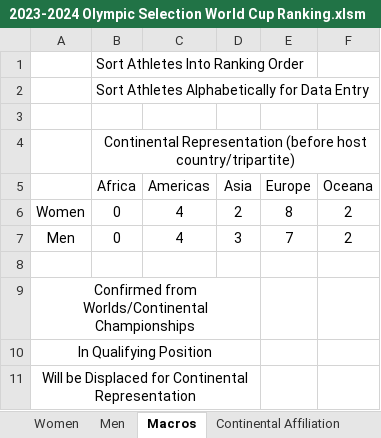
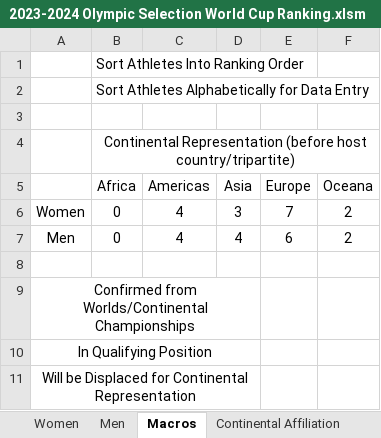
Before and after one commit to trampolinecanada/rankinglists, an Excel workbook: 2023-2024 Olympic Selection World Cup Ranking.xlsm, sheet Macros, drawn as a sheet; values as stored, in another font and other column widths than the file's, no borders; charts and pictures and conditional formats not drawn; the diff names each change by its address in the sheet, - before the commit and + after, or states it on an @@ line.

```diff
--- a/2023-2024 Olympic Selection World Cup Ranking.xlsm (sheet Macros)
+++ b/2023-2024 Olympic Selection World Cup Ranking.xlsm (sheet Macros)
-D6 (Asia): 2
+D6 (Asia): 3
-E6 (Europe): 8
+E6 (Europe): 7
-D7 (Asia): 3
+D7 (Asia): 4
-E7 (Europe): 7
+E7 (Europe): 6
```
Also changed, not shown: sheet Women, sheet Men, formulas that keep their value, hidden cells, 3 other files.
